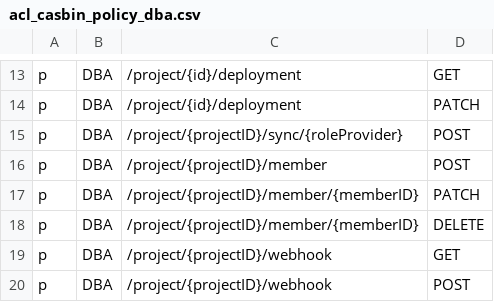
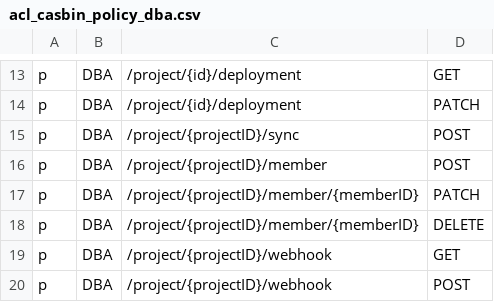
Before and after one commit to open-botech/bytebase, a CSV file: server/acl_casbin_policy_dba.csv, drawn as a sheet; only a part is shown, gaps mark what is left out.

```diff
--- a/server/acl_casbin_policy_dba.csv
+++ b/server/acl_casbin_policy_dba.csv
@@ -14,3 +14,3 @@ p, DBA, /project/{id}/deployment, GET
 p, DBA, /project/{id}/deployment, PATCH
-p, DBA, /project/{projectID}/sync/{roleProvider}, POST
+p, DBA, /project/{projectID}/sync, POST
 p, DBA, /project/{projectID}/member, POST
```
Also changed, not shown: server/acl_casbin_policy_developer.csv, server/acl_casbin_policy_owner.csv, 3 other files.
